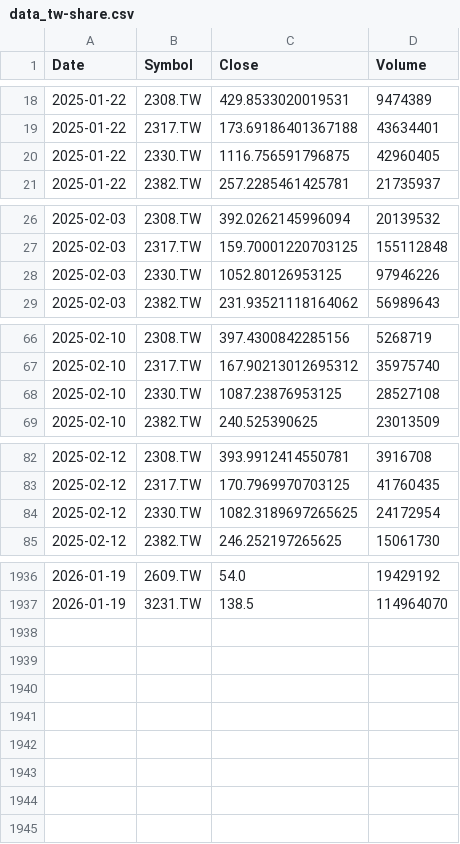
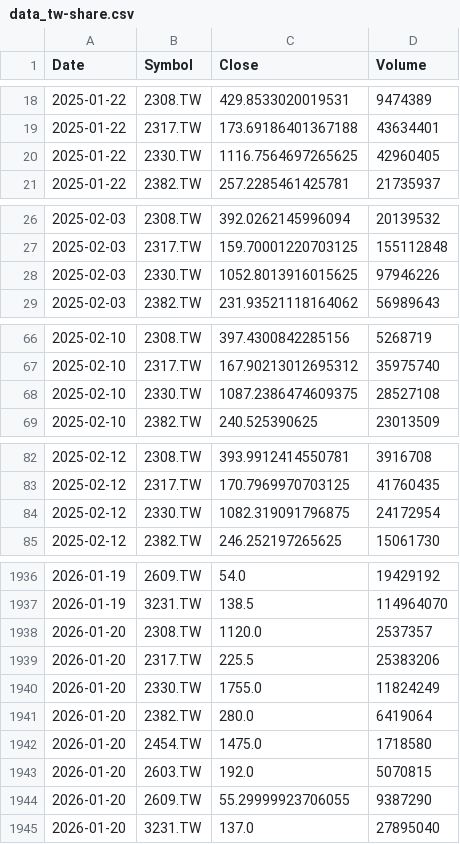
Before and after one commit to sunhero88/taiwan-stock-monitor, a CSV file: data_tw-share.csv, drawn as a sheet; only a part is shown, gaps mark what is left out; the diff covers the shown part only.

```diff
--- a/data_tw-share.csv
+++ b/data_tw-share.csv
@@ -19,3 +19,3 @@ Date,Symbol,Close,Volume
 2025-01-22,2317.TW,173.69186401367188,43634401
-2025-01-22,2330.TW,1116.756591796875,42960405
+2025-01-22,2330.TW,1116.7564697265625,42960405
 2025-01-22,2382.TW,257.2285461425781,21735937
@@ -27,3 +27,3 @@ Date,Symbol,Close,Volume
 2025-02-03,2317.TW,159.70001220703125,155112848
-2025-02-03,2330.TW,1052.80126953125,97946226
+2025-02-03,2330.TW,1052.8013916015625,97946226
 2025-02-03,2382.TW,231.93521118164062,56989643
@@ -67,3 +67,3 @@ Date,Symbol,Close,Volume
 2025-02-10,2317.TW,167.90213012695312,35975740
-2025-02-10,2330.TW,1087.23876953125,28527108
+2025-02-10,2330.TW,1087.2386474609375,28527108
 2025-02-10,2382.TW,240.525390625,23013509
@@ -83,3 +83,3 @@ Date,Symbol,Close,Volume
 2025-02-12,2317.TW,170.7969970703125,41760435
-2025-02-12,2330.TW,1082.3189697265625,24172954
+2025-02-12,2330.TW,1082.319091796875,24172954
 2025-02-12,2382.TW,246.252197265625,15061730
@@ -1937 +1937,9 @@ Date,Symbol,Close,Volume
 2026-01-19,3231.TW,138.5,114964070
+2026-01-20,2308.TW,1120.0,2537357
+2026-01-20,2317.TW,225.5,25383206
+2026-01-20,2330.TW,1755.0,11824249
+2026-01-20,2382.TW,280.0,6419064
+2026-01-20,2454.TW,1475.0,1718580
+2026-01-20,2603.TW,192.0,5070815
+2026-01-20,2609.TW,55.29999923706055,9387290
+2026-01-20,3231.TW,137.0,27895040
```
Also changed, not shown: 61 edited cells elsewhere in this file.
